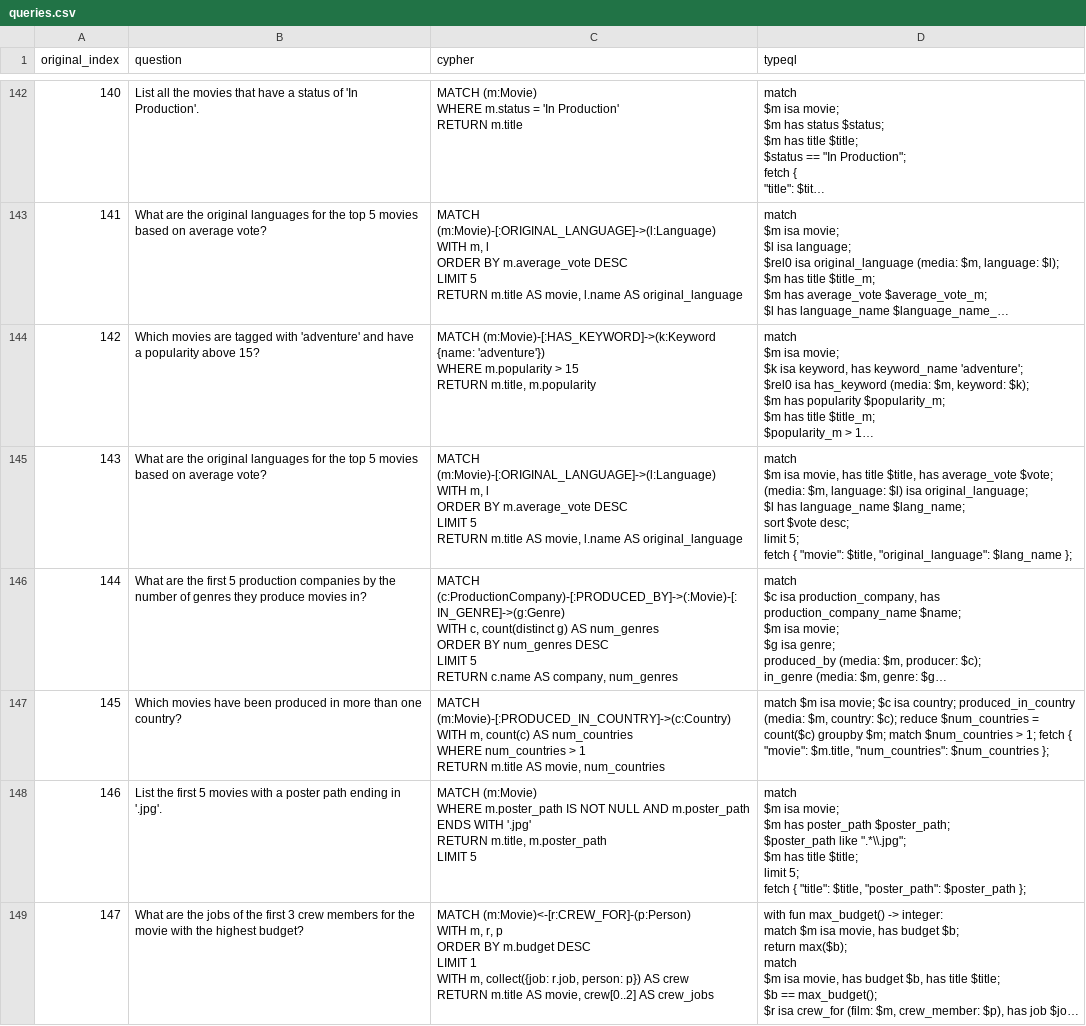
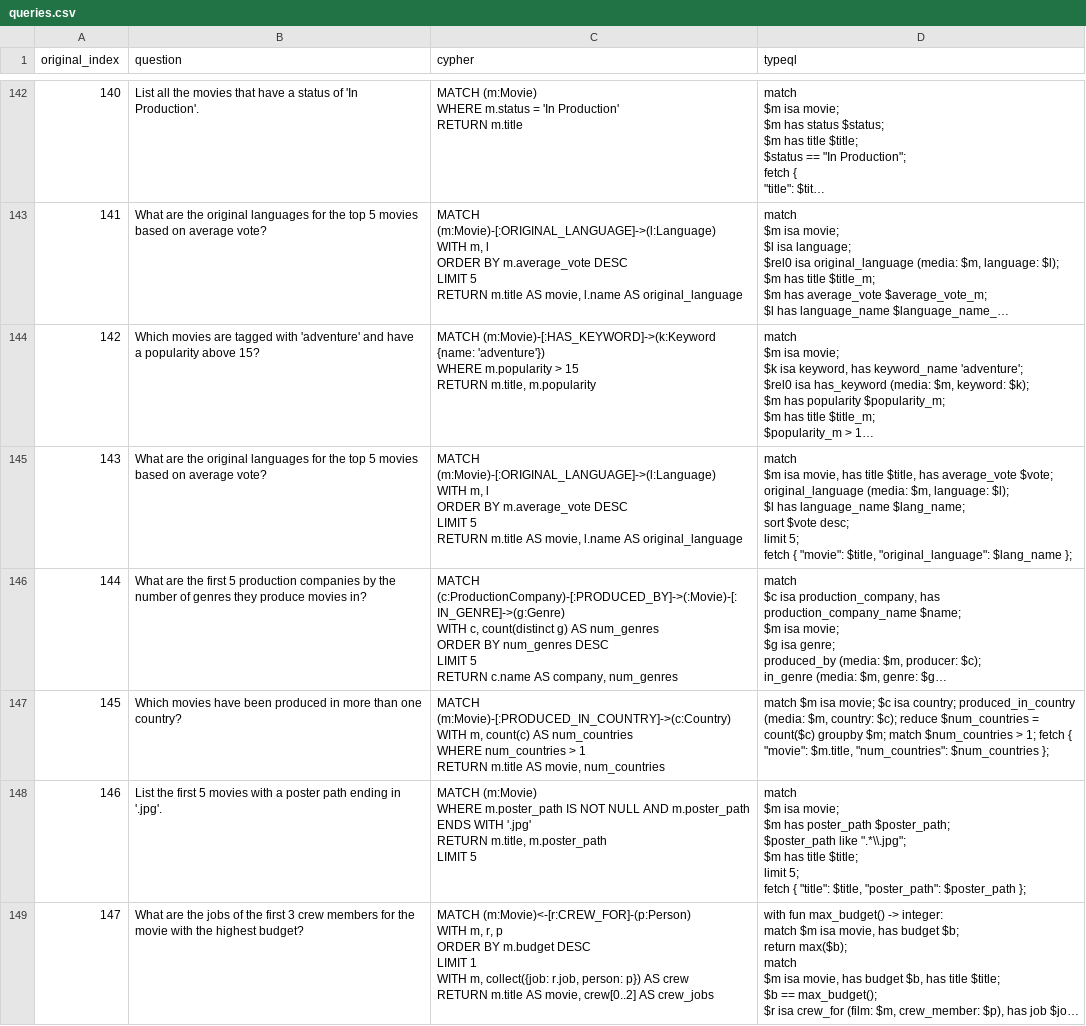
Before and after one commit to typedb-osi/text2typeql, a CSV file: dataset/synthetic-1/neoflix/queries.csv, drawn as a sheet; only a part is shown, gaps mark what is left out; long unchanged cells end in …; ↵ is a line break in a cell; the diff covers the shown part only; the diff names each change by its address in the sheet, - before the commit and + after, or states it on an @@ line.

```diff
--- a/dataset/synthetic-1/neoflix/queries.csv
+++ b/dataset/synthetic-1/neoflix/queries.csv
-D145 (typeql): …average_vote $vote; ↵ (media: $m, language: $l) isa original_language; ↵ $l has…
+D145 (typeql): …average_vote $vote; ↵ original_language (media: $m, language: $l); ↵ $l has…
```
Also changed, not shown: 123 edited cells elsewhere in this file, dataset/synthetic-2/companies/queries.csv, dataset/synthetic-2/grandstack/queries.csv, 34 other files.
